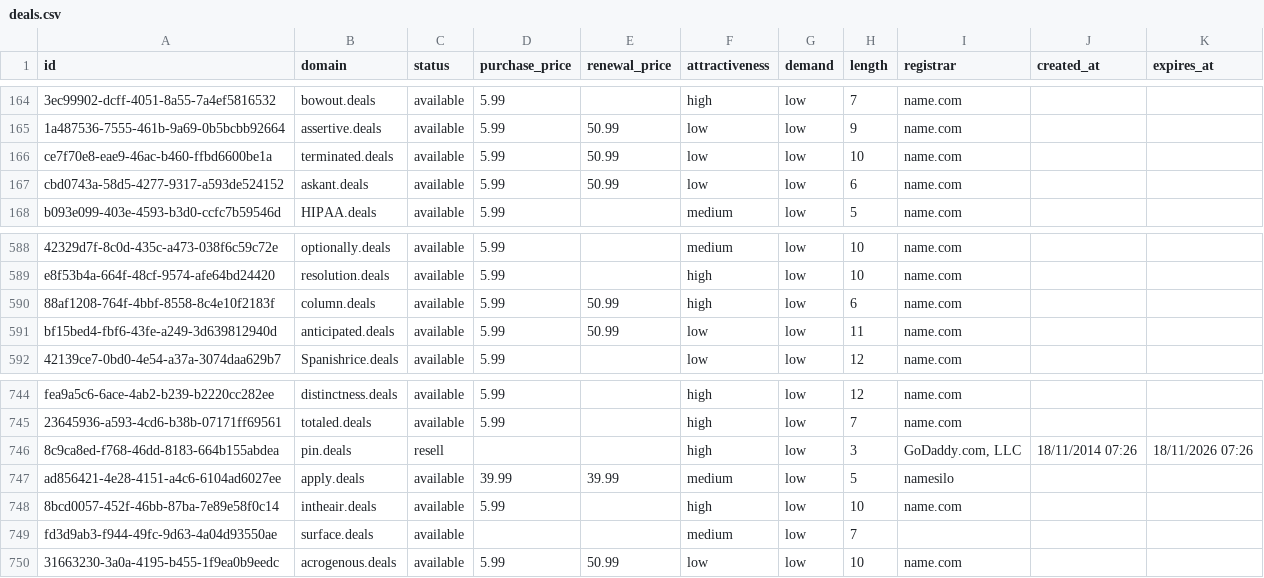
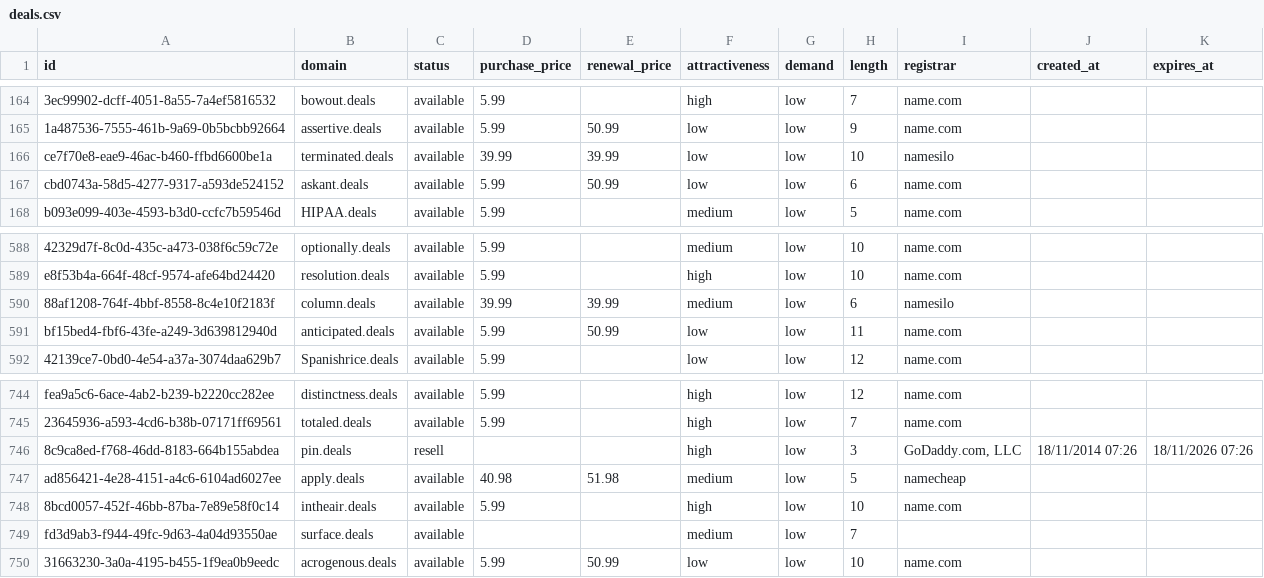
Before and after one commit to UniqueDomains/deals-oneword-domains, a CSV file: deals.csv, drawn as a sheet; only a part is shown, gaps mark what is left out; the diff names each change by its address in the sheet, - before the commit and + after, or states it on an @@ line.

Commit message:
Domains update

```diff
--- a/deals.csv
+++ b/deals.csv
-D166 (purchase_price): 5.99
+D166 (purchase_price): 39.99
-E166 (renewal_price): 50.99
+E166 (renewal_price): 39.99
-I166 (registrar): name.com
+I166 (registrar): namesilo
-D590 (purchase_price): 5.99
+D590 (purchase_price): 39.99
-E590 (renewal_price): 50.99
+E590 (renewal_price): 39.99
-F590 (attractiveness): high
+F590 (attractiveness): medium
-I590 (registrar): name.com
+I590 (registrar): namesilo
-D747 (purchase_price): 39.99
+D747 (purchase_price): 40.98
-E747 (renewal_price): 39.99
+E747 (renewal_price): 51.98
-I747 (registrar): namesilo
+I747 (registrar): namecheap
```
Also changed, not shown: 4 other files.
